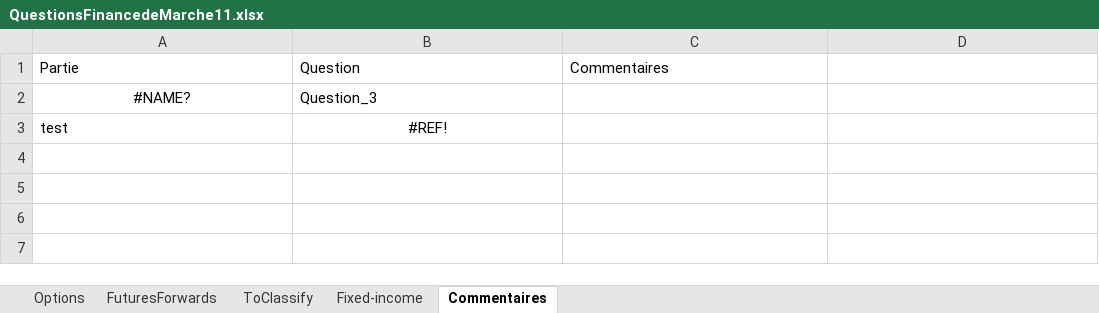
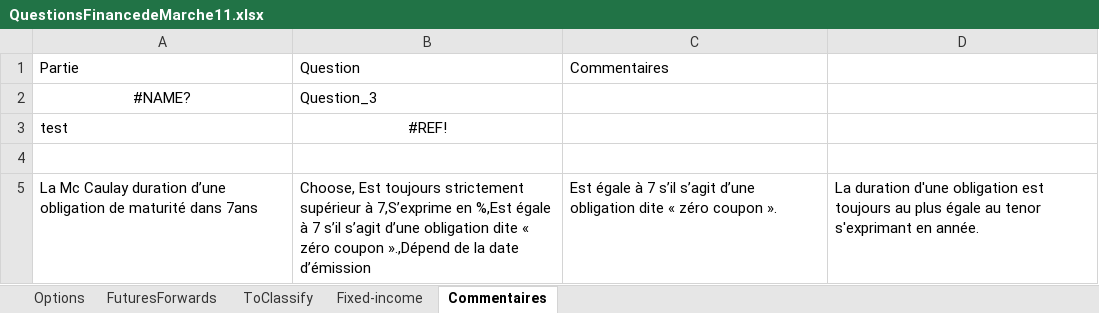
Before and after one commit to julien-mcx/StreamlitApplication, an Excel workbook: QuestionsFinancedeMarche11.xlsx, sheet Commentaires, drawn as a sheet; values as stored, in another font and other column widths than the file's, no borders; the diff names each change by its address in the sheet, - before the commit and + after, or states it on an @@ line.

```diff
--- a/QuestionsFinancedeMarche11.xlsx (sheet Commentaires)
+++ b/QuestionsFinancedeMarche11.xlsx (sheet Commentaires)
+row 4: (empty)
+row 5: La Mc Caulay duration d’une obligation de maturité dans 7ans | Choose, Est toujours strictement supérieur à 7,S’exprime en %,Est égale à 7 s’il s’agit d’une obligation dite « zéro coupon ».,Dépend de la date d’émission | Est égale à 7 s’il s’agit d’une obligation dite « zéro coupon ». | La duration d'une obligation est toujours au plus égale au tenor s'exprimant en année.
```
Also changed, not shown: sheet Options, charts or pictures.
